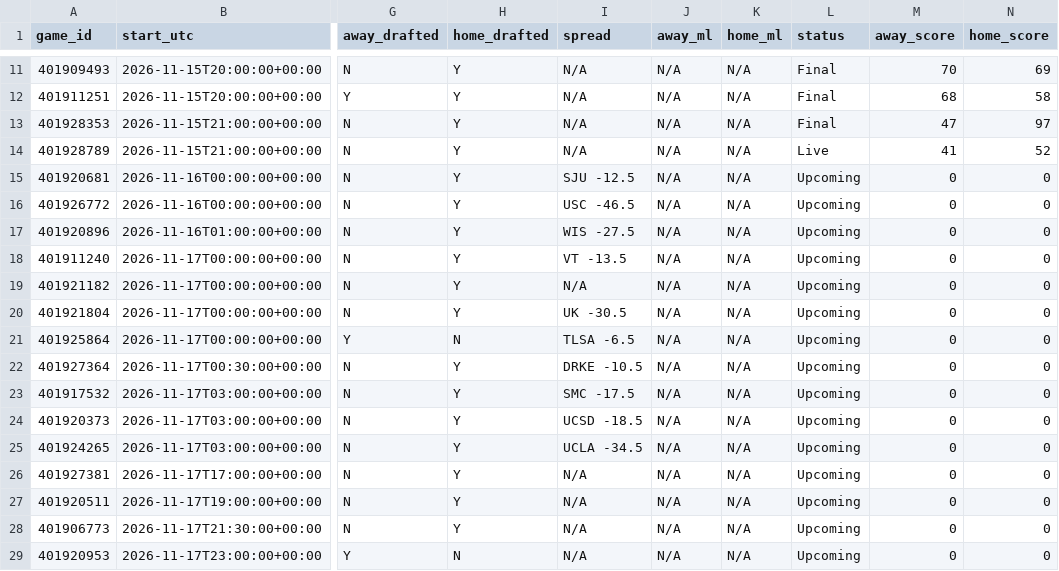
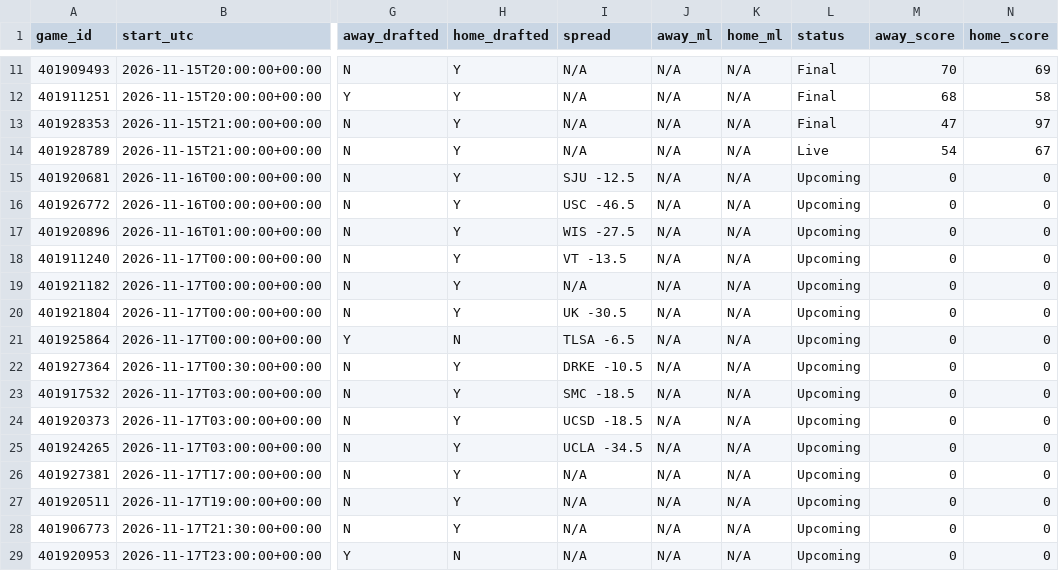
Before and after one commit to tmassa1/cbb-draft-league, a CSV file: data/upcoming_games.csv, drawn as a sheet; only a part is shown, gaps mark what is left out; the diff names each change by its address in the sheet, - before the commit and + after, or states it on an @@ line.

```diff
--- a/data/upcoming_games.csv
+++ b/data/upcoming_games.csv
-M14 (away_score): 41
+M14 (away_score): 54
-N14 (home_score): 52
+N14 (home_score): 67
-I23 (spread): SMC -17.5
+I23 (spread): SMC -18.5
```
